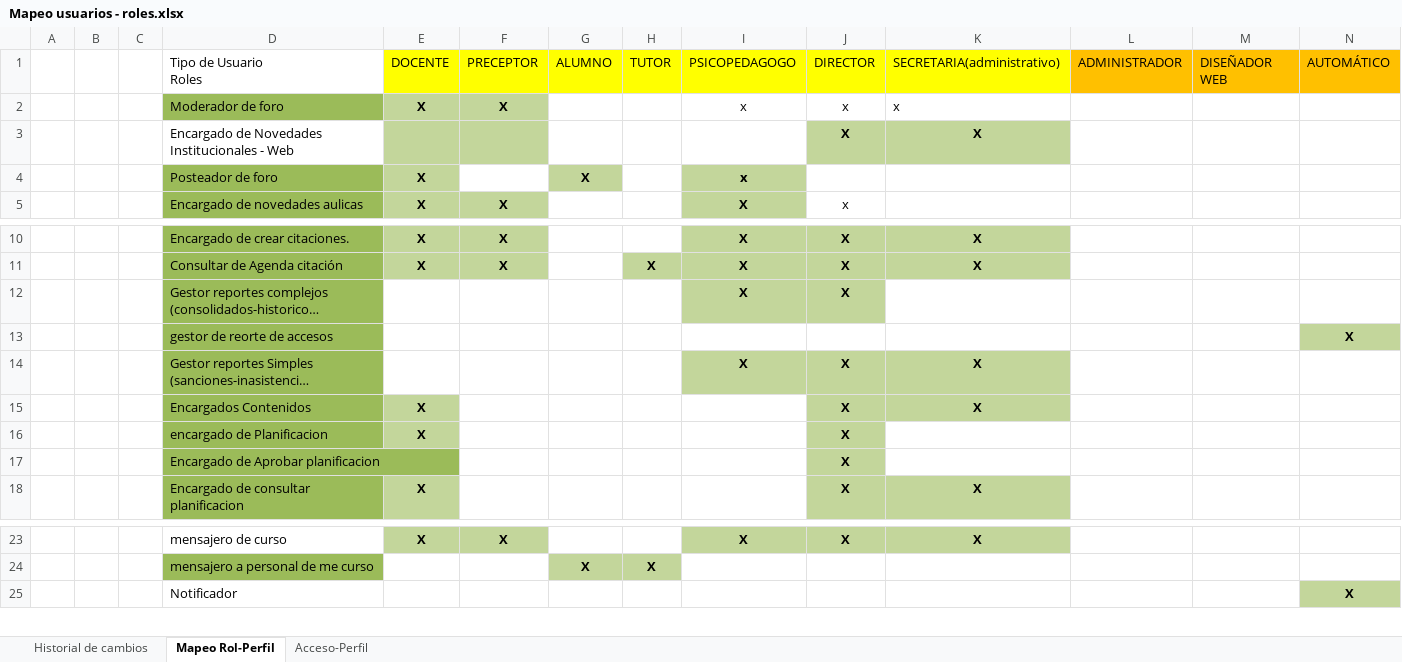
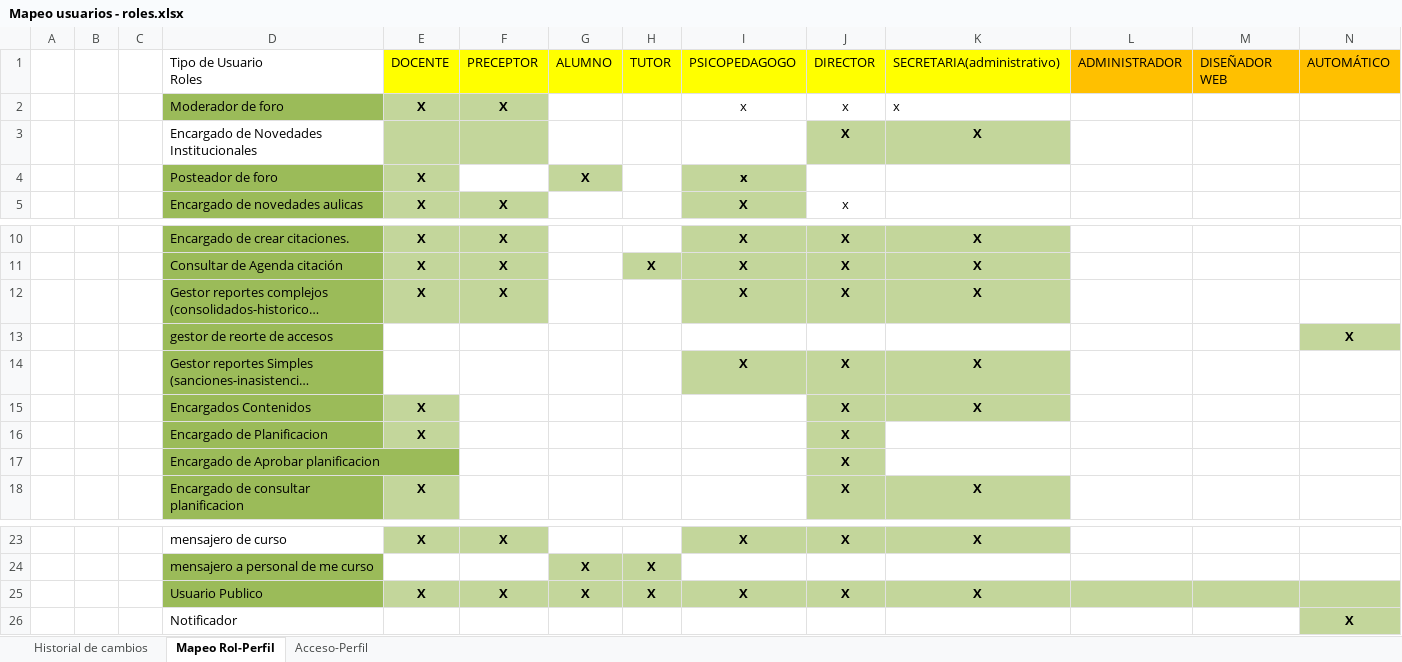
Before and after one commit to martinherr3/blpm, an Excel workbook: Docs/04-Requerimientos/Mapeo usuarios - roles.xlsx, sheet Mapeo Rol-Perfil, drawn as a sheet; only a part is shown, gaps mark what is left out; long unchanged cells end in …; values as stored, in another font and other column widths than the file's, no borders; the diff names each change by its address in the sheet, - before the commit and + after, or states it on an @@ line.

Commit message:
user publico

```diff
--- a/Docs/04-Requerimientos/Mapeo usuarios - roles.xlsx (sheet Mapeo Rol-Perfil)
+++ b/Docs/04-Requerimientos/Mapeo usuarios - roles.xlsx (sheet Mapeo Rol-Perfil)
-D3: Encargado de Novedades Institucionales - Web
+D3: Encargado de Novedades Institucionales
-E12: (empty)
+E12: X
-E12:F12 fill: none
+E12:F12 fill: #C3D69B
-F12: (empty)
+F12: X
-K12: (empty)
+K12: X
-K12 fill: none
+K12 fill: #C3D69B
-D16: encargado de Planificacion
+D16: Encargado de Planificacion
+row 25:  |  |  | Usuario Publico | X | X | X | X | X | X | X
```
Also changed, not shown: sheet Acceso-Perfil.
